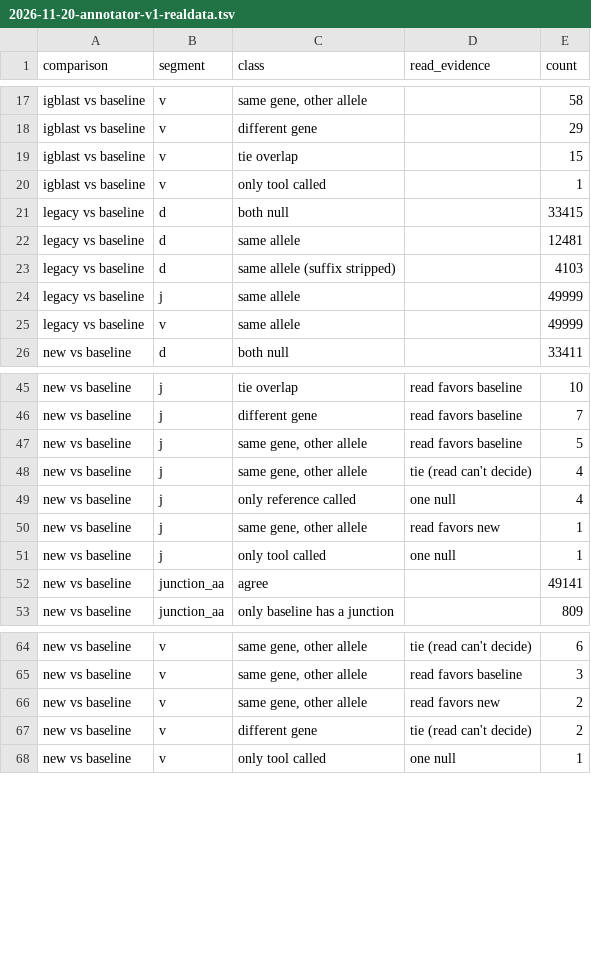
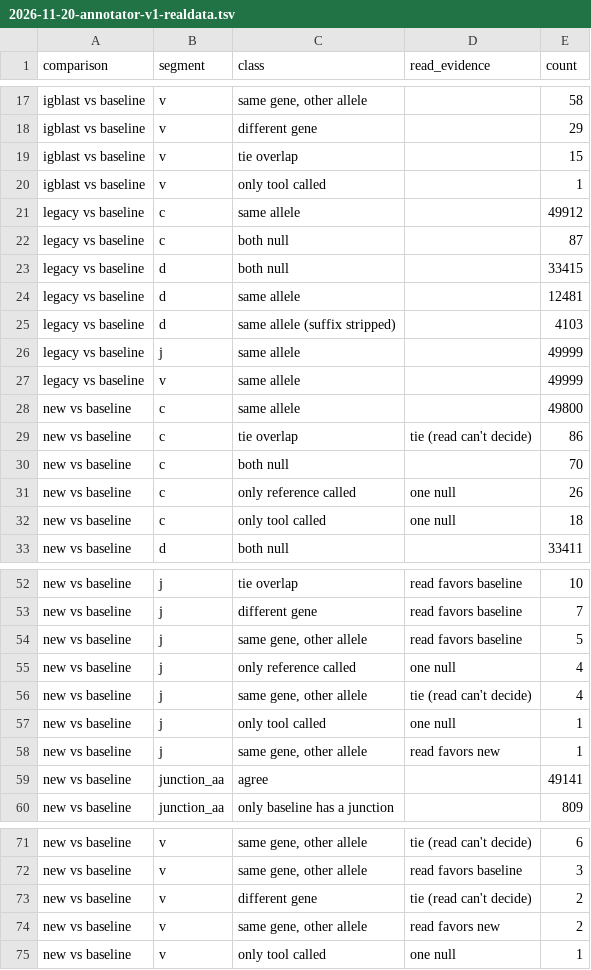
Before and after one commit to brineylab/abstar, a TSV file: docs/superpowers/benchmarks/2026-11-20-annotator-v1-realdata.tsv, drawn as a sheet; only a part is shown, gaps mark what is left out.

```diff
--- a/docs/superpowers/benchmarks/2026-11-20-annotator-v1-realdata.tsv
+++ b/docs/superpowers/benchmarks/2026-11-20-annotator-v1-realdata.tsv
@@ -20,2 +20,4 @@ igblast vs baseline	v	tie overlap		15
 igblast vs baseline	v	only tool called		1
+legacy vs baseline	c	same allele		49912
+legacy vs baseline	c	both null		87
 legacy vs baseline	d	both null		33415
@@ -25,2 +27,7 @@ legacy vs baseline	j	same allele		49999
 legacy vs baseline	v	same allele		49999
+new vs baseline	c	same allele		49800
+new vs baseline	c	tie overlap	tie (read can't decide)	86
+new vs baseline	c	both null		70
+new vs baseline	c	only reference called	one null	26
+new vs baseline	c	only tool called	one null	18
 new vs baseline	d	both null		33411
@@ -47,6 +54,6 @@ new vs baseline	j	different gene	read favors baseline	7
 new vs baseline	j	same gene, other allele	read favors baseline	5
+new vs baseline	j	only reference called	one null	4
 new vs baseline	j	same gene, other allele	tie (read can't decide)	4
-new vs baseline	j	only reference called	one null	4
+new vs baseline	j	only tool called	one null	1
 new vs baseline	j	same gene, other allele	read favors new	1
-new vs baseline	j	only tool called	one null	1
 new vs baseline	junction_aa	agree		49141
@@ -65,4 +72,4 @@ new vs baseline	v	same gene, other allele	tie (read can't decide)	6
 new vs baseline	v	same gene, other allele	read favors baseline	3
+new vs baseline	v	different gene	tie (read can't decide)	2
 new vs baseline	v	same gene, other allele	read favors new	2
-new vs baseline	v	different gene	tie (read can't decide)	2
 new vs baseline	v	only tool called	one null	1
```
Also changed, not shown: docs/superpowers/benchmarks/2026-11-20-annotator-v1-conventions.tsv, docs/superpowers/benchmarks/2026-11-20-annotator-v1-legacy-naming.tsv, 6 other files.
